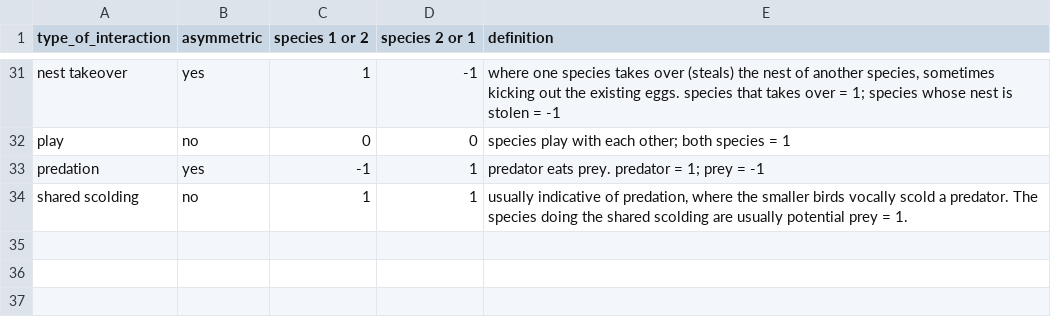
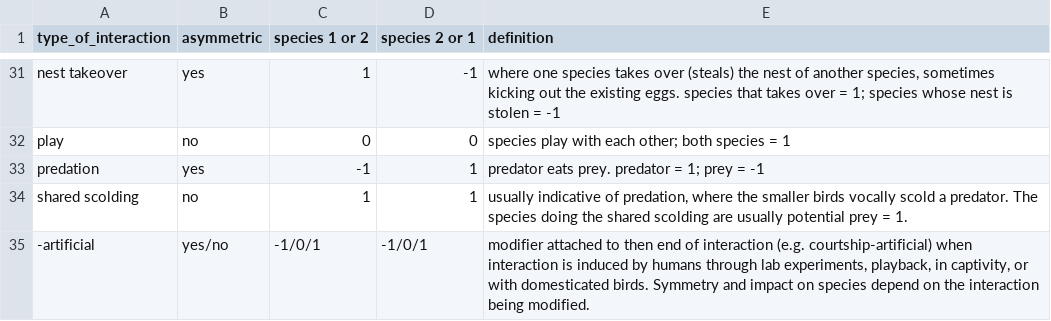
Before and after one commit to SpaCE-Lab-MSU/Avian-Interaction-Database, a CSV file: L0/AvianInteractionData_metadata_interactiondefinitions.csv, drawn as a sheet; only a part is shown, gaps mark what is left out; the diff names each change by its address in the sheet, - before the commit and + after, or states it on an @@ line.

Commit message:
Update AvianInteractionData_metadata_interactiondefinitions.csv
Added '-artificial' modifier

```diff
--- a/L0/AvianInteractionData_metadata_interactiondefinitions.csv
+++ b/L0/AvianInteractionData_metadata_interactiondefinitions.csv
+row 35: -artificial | yes/no | -1/0/1 | -1/0/1 | modifier attached to then end of interaction (e.g. courtship-artificial) when interaction is induced by humans through lab experiments, playback, in captivity, or with domesticated birds. Symmetry and impact on species depend on the interaction being modified.
```
